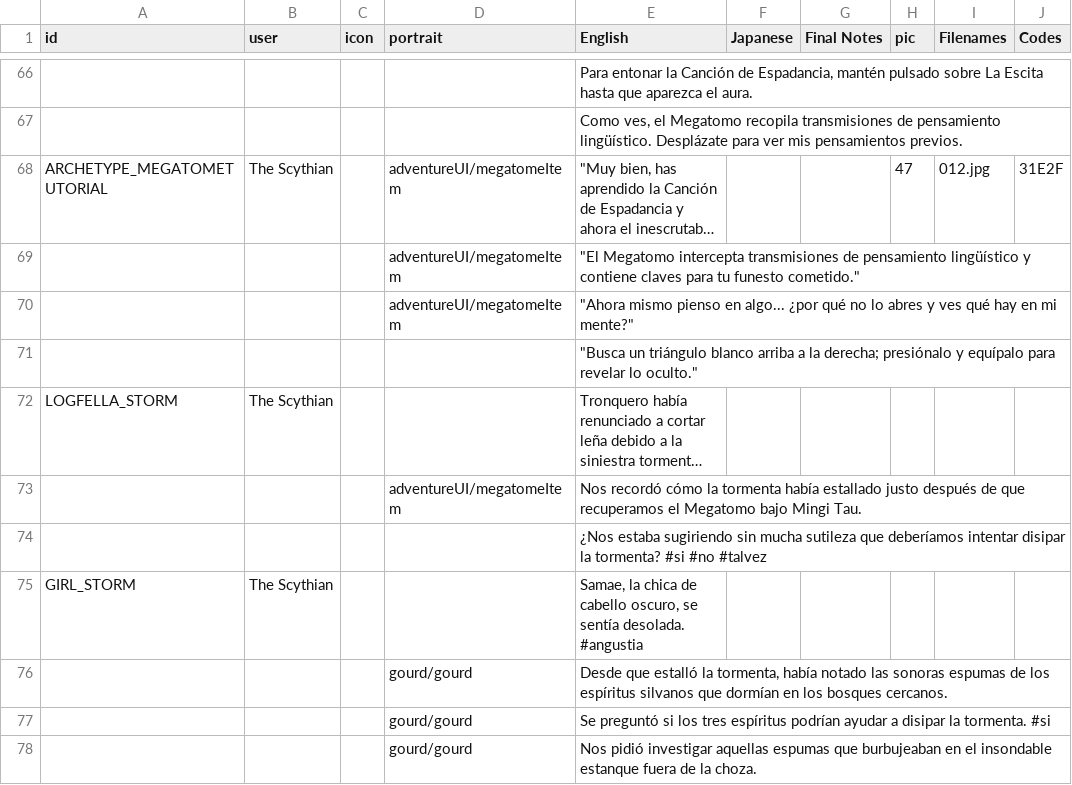
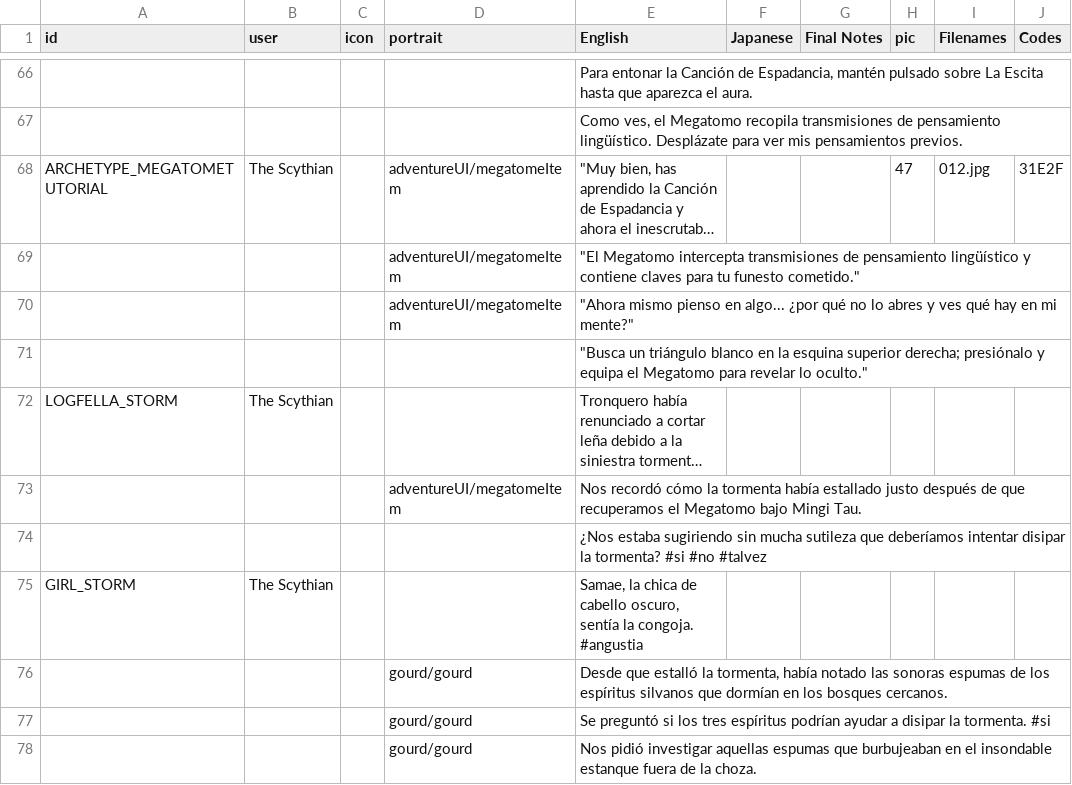
Before and after one commit to cesardeg/swordable, a TSV file: data/locales/spanish/dialog.tsv, drawn as a sheet; only a part is shown, gaps mark what is left out; long unchanged cells end in …; the diff covers the shown part only; the diff names each change by its address in the sheet, - before the commit and + after, or states it on an @@ line.

```diff
--- a/data/locales/spanish/dialog.tsv
+++ b/data/locales/spanish/dialog.tsv
-E71 (English): …triángulo blanco arriba a la derecha; presiónalo y equípalo para revelar…
+E71 (English): …triángulo blanco en la esquina superior derecha; presiónalo y equipa el Megatomo para revelar…
-E75 (English): …cabello oscuro, se sentía desolada. #angustia
+E75 (English): …cabello oscuro, sentía la congoja. #angustia
```
Also changed, not shown: 34 edited cells elsewhere in this file, data/locales/portuguese/dialog.tsv.
